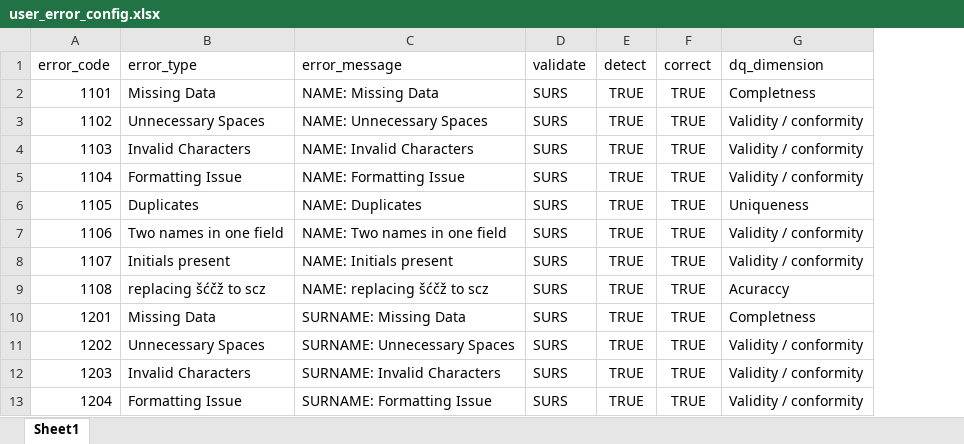
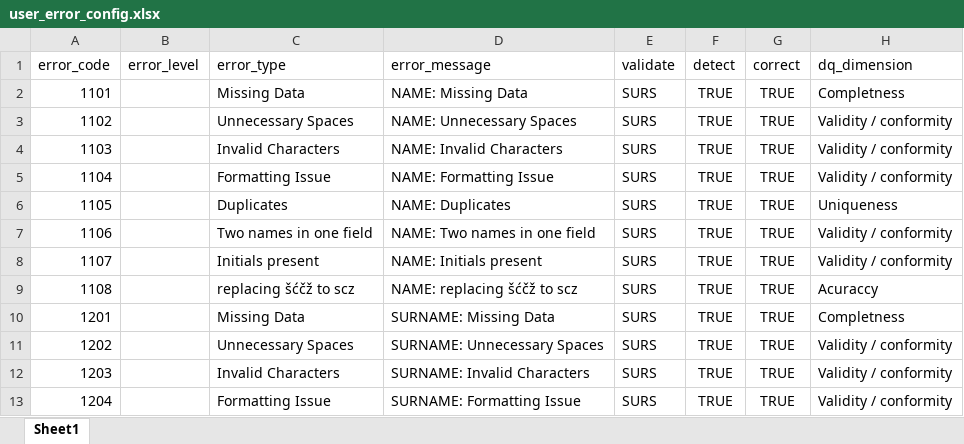
Before and after one commit to Asajt/customer_data_cleanup, an Excel workbook: src/raw_data/user_error_config.xlsx, sheet Sheet1, drawn as a sheet; only a part is shown; values as stored, in another font and other column widths than the file's, no borders; the diff names each change by its address in the sheet, - before the commit and + after, or states it on an @@ line.

```diff
--- a/src/raw_data/user_error_config.xlsx (sheet Sheet1)
+++ b/src/raw_data/user_error_config.xlsx (sheet Sheet1)
+column B (error_level), empty
```
Also changed, not shown: 6 other files.
